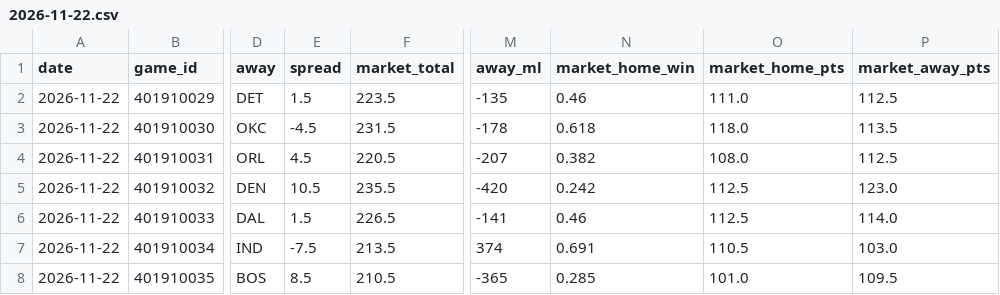
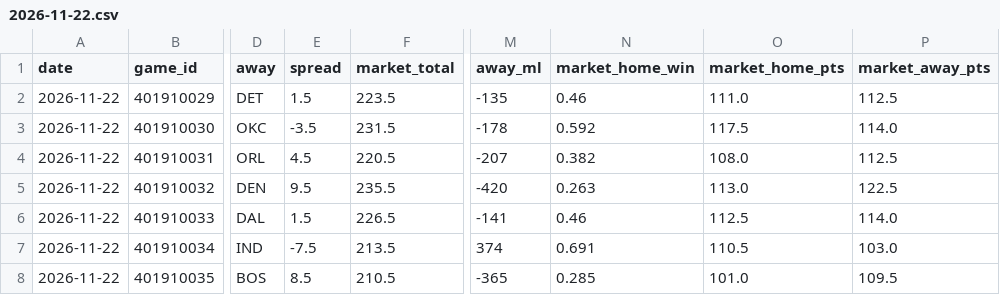
Before and after one commit to mason7park-debug/NBAprojections, a CSV file: data/gamepreds/2026-11-22.csv, drawn as a sheet; only a part is shown, gaps mark what is left out; the diff names each change by its address in the sheet, - before the commit and + after, or states it on an @@ line.

```diff
--- a/data/gamepreds/2026-11-22.csv
+++ b/data/gamepreds/2026-11-22.csv
-E3 (spread): -4.5
+E3 (spread): -3.5
-N3 (market_home_win): 0.618
+N3 (market_home_win): 0.592
-O3 (market_home_pts): 118.0
+O3 (market_home_pts): 117.5
-P3 (market_away_pts): 113.5
+P3 (market_away_pts): 114.0
-E5 (spread): 10.5
+E5 (spread): 9.5
-N5 (market_home_win): 0.242
+N5 (market_home_win): 0.263
-O5 (market_home_pts): 112.5
+O5 (market_home_pts): 113.0
-P5 (market_away_pts): 123.0
+P5 (market_away_pts): 122.5
```
Also changed, not shown: data/odds/2026-11-22.csv, data/projections/2026-11-22.csv, 4 other files.
